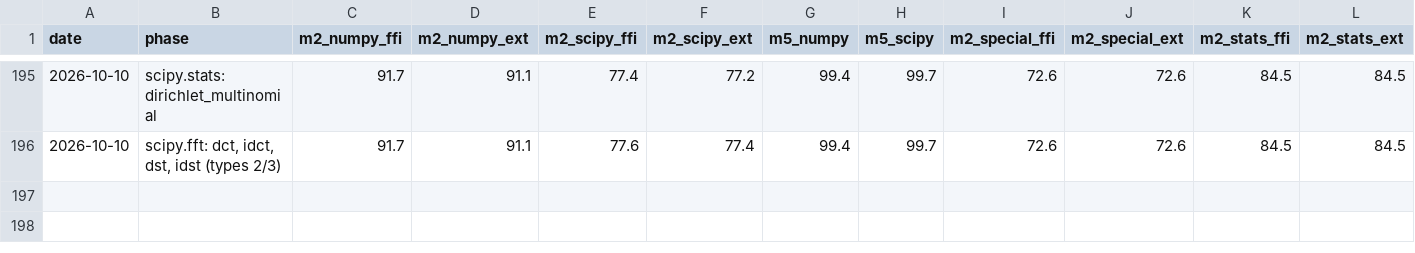
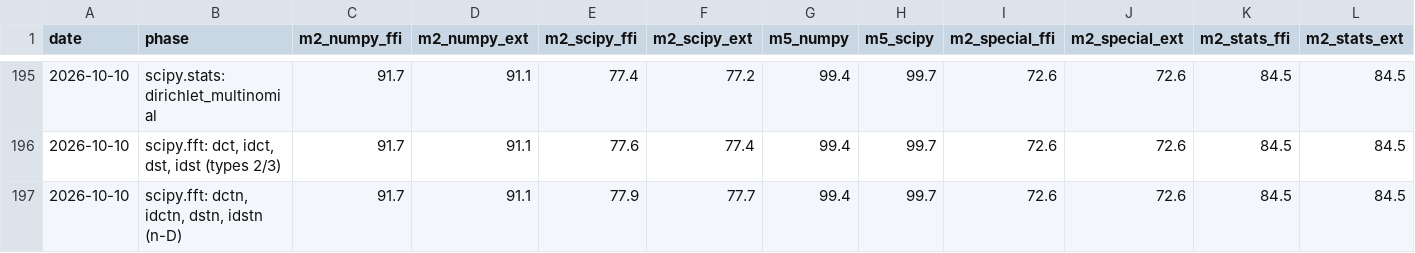
Before and after one commit to DMJ-CV-91913/tessero, a CSV file: .work/metrics-history.csv, drawn as a sheet; only a part is shown, gaps mark what is left out.

```diff
--- a/.work/metrics-history.csv
+++ b/.work/metrics-history.csv
@@ -196 +196,2 @@ date,phase,m2_numpy_ffi,m2_numpy_ext,m2_scipy_ffi,m2_scipy_ext,m5_numpy,m5_scipy
 2026-10-10,"scipy.fft: dct, idct, dst, idst (types 2/3)",91.7,91.1,77.6,77.4,99.4,99.7,72.6,72.6,84.5,84.5
+2026-10-10,"scipy.fft: dctn, idctn, dstn, idstn (n-D)",91.7,91.1,77.9,77.7,99.4,99.7,72.6,72.6,84.5,84.5
```
Also changed, not shown: 12 other files.
